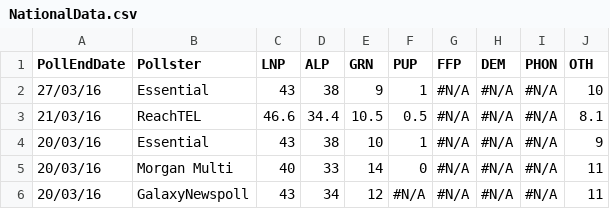
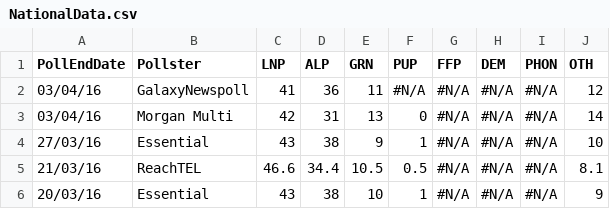
Before and after one commit to PhantomTrend/ptcode, a CSV file: PollingData/NationalData.csv, drawn as a sheet; only a part is shown; the shorter side is filled out with more unchanged rows.

```diff
--- a/PollingData/NationalData.csv
+++ b/PollingData/NationalData.csv
@@ -1,2 +1,4 @@
 PollEndDate,Pollster,LNP,ALP,GRN,PUP,FFP,DEM,PHON,OTH
+03/04/16,GalaxyNewspoll,41,36,11,#N/A,#N/A,#N/A,#N/A,12
+03/04/16,Morgan Multi,42,31,13,0,#N/A,#N/A,#N/A,14
 27/03/16,Essential,43,38,9,1,#N/A,#N/A,#N/A,10
```
Also changed, not shown: PollingData/National2ppData.csv, PollingData/PollingURLs.csv.
